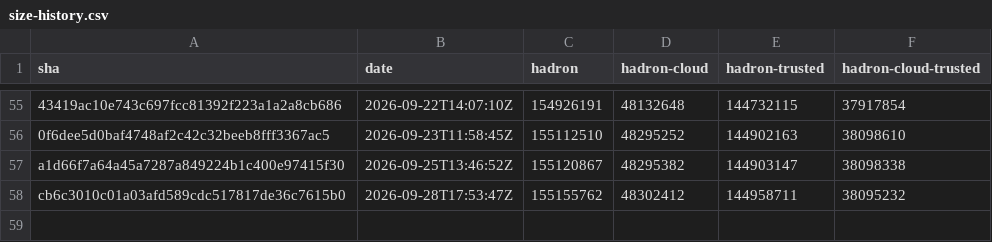
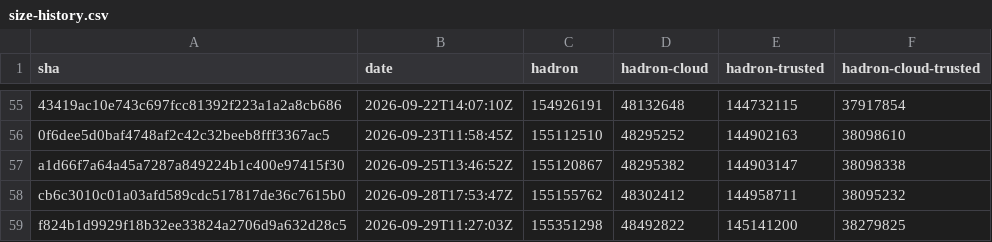
Before and after one commit to kairos-io/hadron, a CSV file: size-history.csv, drawn as a sheet; only a part is shown, gaps mark what is left out.

```diff
--- a/size-history.csv
+++ b/size-history.csv
@@ -58 +58,2 @@ a1d66f7a64a45a7287a849224b1c400e97415f30,2026-09-25T13:46:52Z,155120867,48295382
 cb6c3010c01a03afd589cdc517817de36c7615b0,2026-09-28T17:53:47Z,155155762,48302412,144958711,38095232
+f824b1d9929f18b32ee33824a2706d9a632d28c5,2026-09-29T11:27:03Z,155351298,48492822,145141200,38279825
```
Also changed, not shown: 2 other files.
